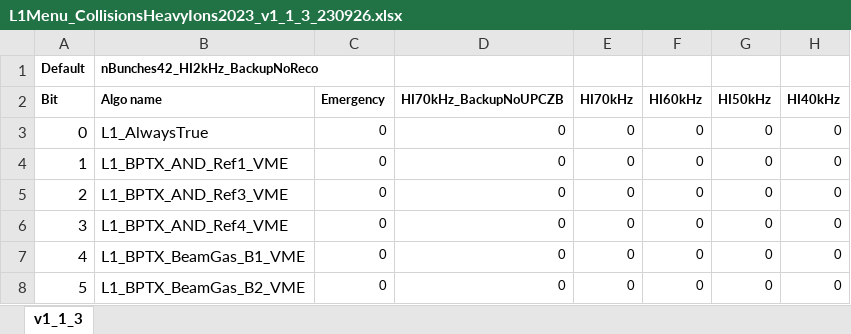
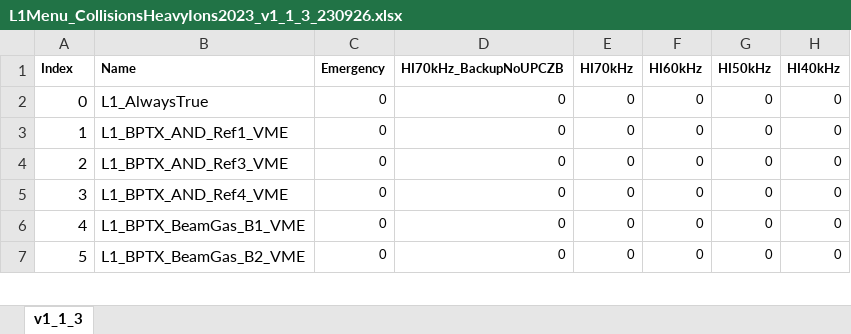
Before and after one commit to mitaylor/HIMenus, an Excel workbook: Prescales/L1Menu_CollisionsHeavyIons2023_v1_1_3_230926.xlsx, sheet v1_1_3, drawn as a sheet; only a part is shown; values as stored, in another font and other column widths than the file's, no borders; removed rows and columns are numbered as before the commit, all else as after; rows hold the shown columns only; the diff names each change by its address in the sheet, - before the commit and + after, or states it on an @@ line.

Commit message:
Prescales: update prescales to what is used in the run

```diff
--- a/Prescales/L1Menu_CollisionsHeavyIons2023_v1_1_3_230926.xlsx (sheet v1_1_3)
+++ b/Prescales/L1Menu_CollisionsHeavyIons2023_v1_1_3_230926.xlsx (sheet v1_1_3)
-row 1: Default | nBunches42_HI2kHz_BackupNoReco
-A1: Bit
+A1: Index
-B1: Algo name
+B1: Name
```
Also changed, not shown: 1 other file.
